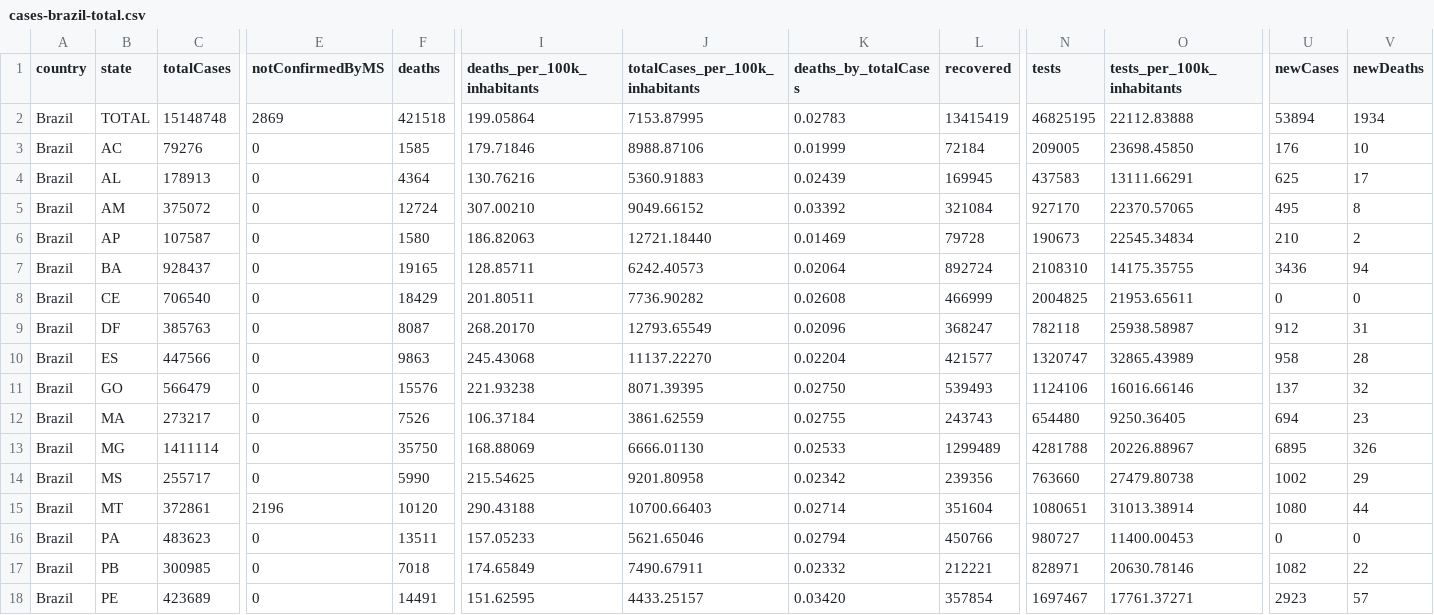
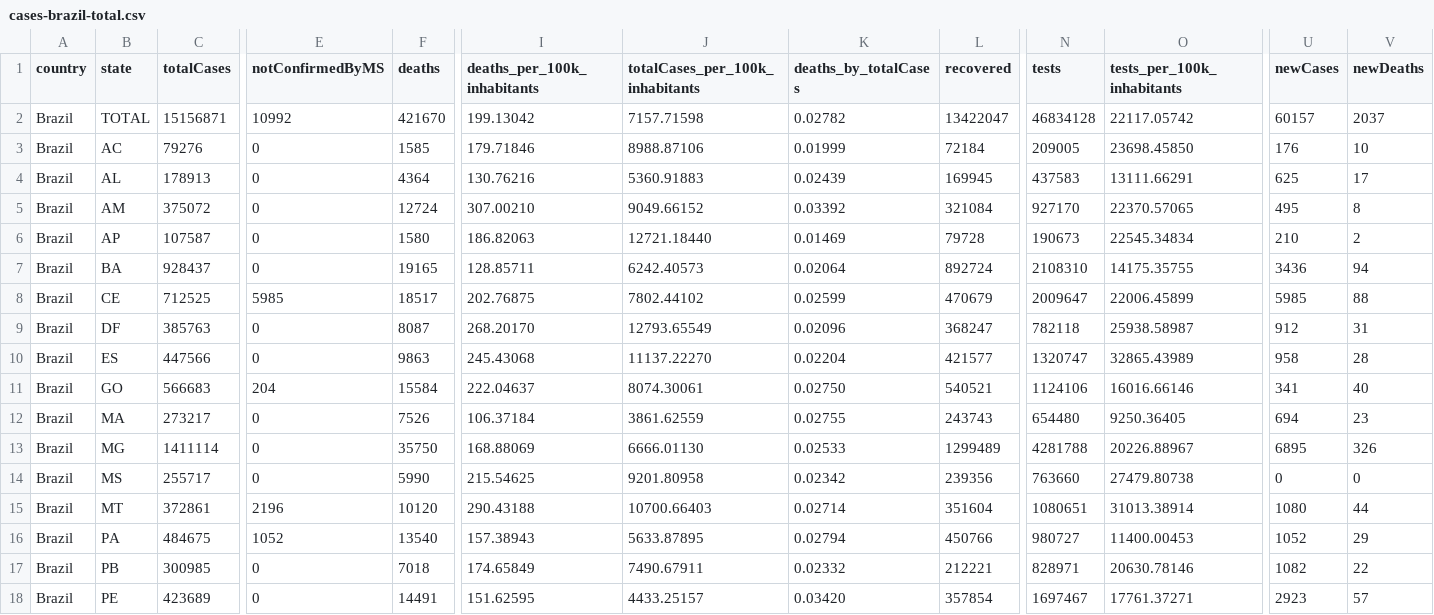
Before and after one commit to wcota/covid19br, a CSV file: cases-brazil-total.csv, drawn as a sheet; only a part is shown, gaps mark what is left out; the diff covers the shown part only; the diff names each change by its address in the sheet, - before the commit and + after, or states it on an @@ line.

```diff
--- a/cases-brazil-total.csv
+++ b/cases-brazil-total.csv
-C2 (totalCases): 15148748
+C2 (totalCases): 15156871
-E2 (notConfirmedByMS): 2869
+E2 (notConfirmedByMS): 10992
-F2 (deaths): 421518
+F2 (deaths): 421670
-I2 (deaths_per_100k_inhabitants): 199.05864
+I2 (deaths_per_100k_inhabitants): 199.13042
-J2 (totalCases_per_100k_inhabitants): 7153.87995
+J2 (totalCases_per_100k_inhabitants): 7157.71598
-K2 (deaths_by_totalCases): 0.02783
+K2 (deaths_by_totalCases): 0.02782
-L2 (recovered): 13415419
+L2 (recovered): 13422047
-N2 (tests): 46825195
+N2 (tests): 46834128
-O2 (tests_per_100k_inhabitants): 22112.83888
+O2 (tests_per_100k_inhabitants): 22117.05742
-U2 (newCases): 53894
+U2 (newCases): 60157
-V2 (newDeaths): 1934
+V2 (newDeaths): 2037
-C8 (totalCases): 706540
+C8 (totalCases): 712525
-E8 (notConfirmedByMS): 0
+E8 (notConfirmedByMS): 5985
-F8 (deaths): 18429
+F8 (deaths): 18517
-I8 (deaths_per_100k_inhabitants): 201.80511
+I8 (deaths_per_100k_inhabitants): 202.76875
-J8 (totalCases_per_100k_inhabitants): 7736.90282
+J8 (totalCases_per_100k_inhabitants): 7802.44102
-K8 (deaths_by_totalCases): 0.02608
+K8 (deaths_by_totalCases): 0.02599
-L8 (recovered): 466999
+L8 (recovered): 470679
-N8 (tests): 2004825
+N8 (tests): 2009647
-O8 (tests_per_100k_inhabitants): 21953.65611
+O8 (tests_per_100k_inhabitants): 22006.45899
-U8 (newCases): 0
+U8 (newCases): 5985
-V8 (newDeaths): 0
+V8 (newDeaths): 88
-C11 (totalCases): 566479
+C11 (totalCases): 566683
-E11 (notConfirmedByMS): 0
+E11 (notConfirmedByMS): 204
-F11 (deaths): 15576
+F11 (deaths): 15584
-I11 (deaths_per_100k_inhabitants): 221.93238
+I11 (deaths_per_100k_inhabitants): 222.04637
-J11 (totalCases_per_100k_inhabitants): 8071.39395
+J11 (totalCases_per_100k_inhabitants): 8074.30061
-L11 (recovered): 539493
+L11 (recovered): 540521
-U11 (newCases): 137
+U11 (newCases): 341
-V11 (newDeaths): 32
+V11 (newDeaths): 40
-U14 (newCases): 1002
+U14 (newCases): 0
-V14 (newDeaths): 29
+V14 (newDeaths): 0
-C16 (totalCases): 483623
+C16 (totalCases): 484675
-E16 (notConfirmedByMS): 0
+E16 (notConfirmedByMS): 1052
-F16 (deaths): 13511
+F16 (deaths): 13540
-I16 (deaths_per_100k_inhabitants): 157.05233
+I16 (deaths_per_100k_inhabitants): 157.38943
-J16 (totalCases_per_100k_inhabitants): 5621.65046
+J16 (totalCases_per_100k_inhabitants): 5633.87895
-U16 (newCases): 0
+U16 (newCases): 1052
-V16 (newDeaths): 0
+V16 (newDeaths): 29
```
Also changed, not shown: 15 edited cells elsewhere in this file, _tests_meta.csv, cases-brazil-cities.csv, 4 other files.
